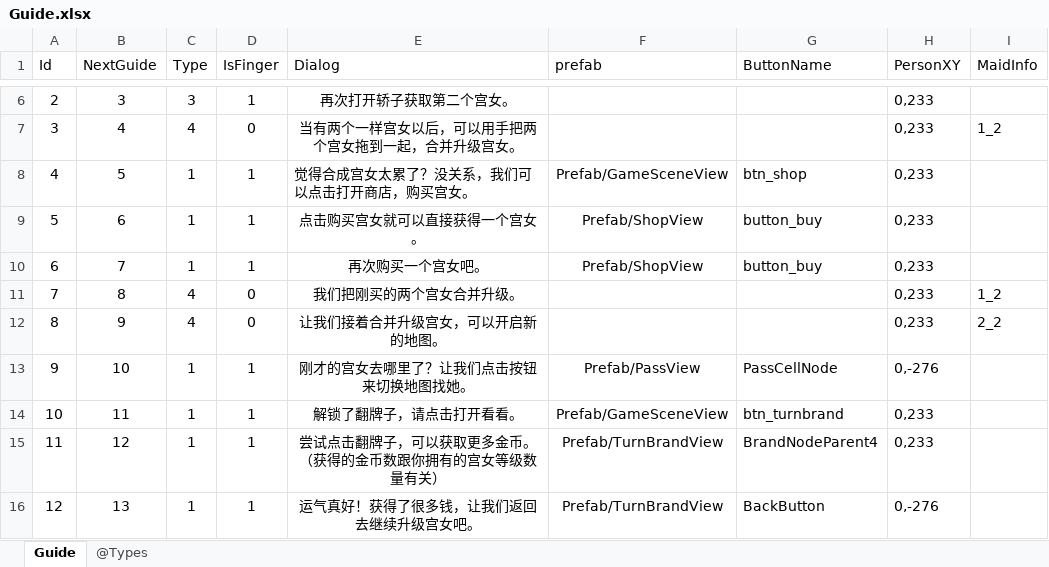
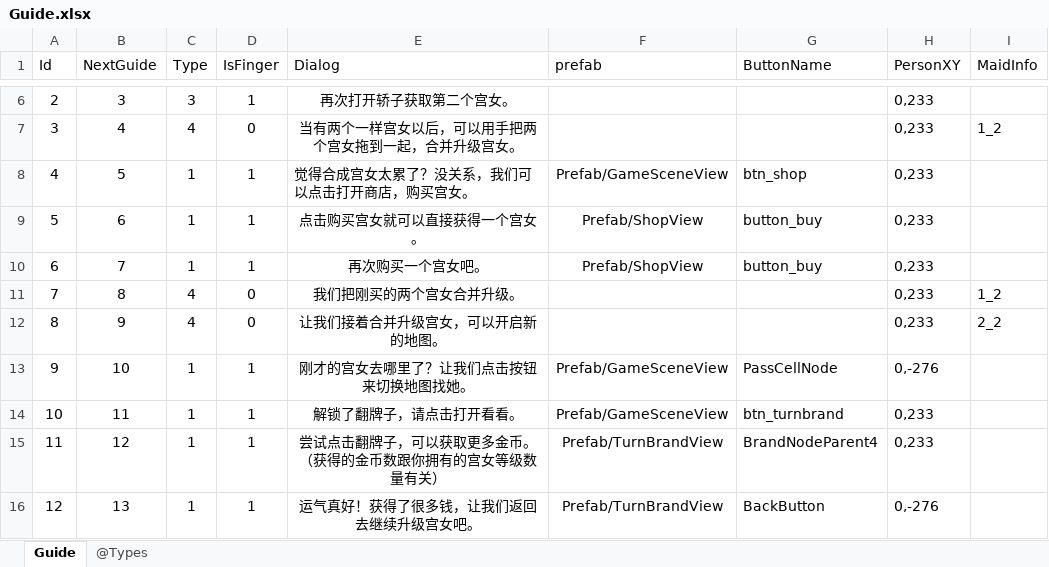
Before and after one commit to gaozhengshuang/familyfight, an Excel workbook: docs/excel/Guide.xlsx, sheet Guide, drawn as a sheet; only a part is shown, gaps mark what is left out; values as stored, in another font and other column widths than the file's, no borders; the diff names each change by its address in the sheet, - before the commit and + after, or states it on an @@ line.

Commit message:
表格提交

```diff
--- a/docs/excel/Guide.xlsx (sheet Guide)
+++ b/docs/excel/Guide.xlsx (sheet Guide)
-F13 (prefab): Prefab/PassView
+F13 (prefab): Prefab/GameSceneView
```
